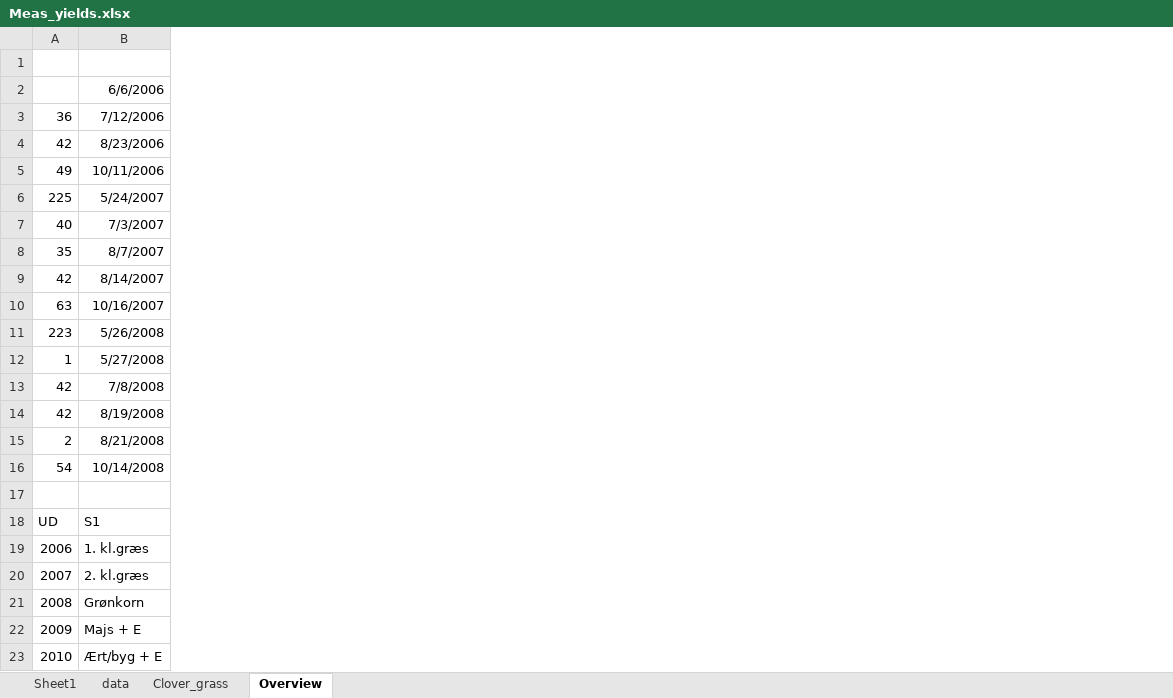
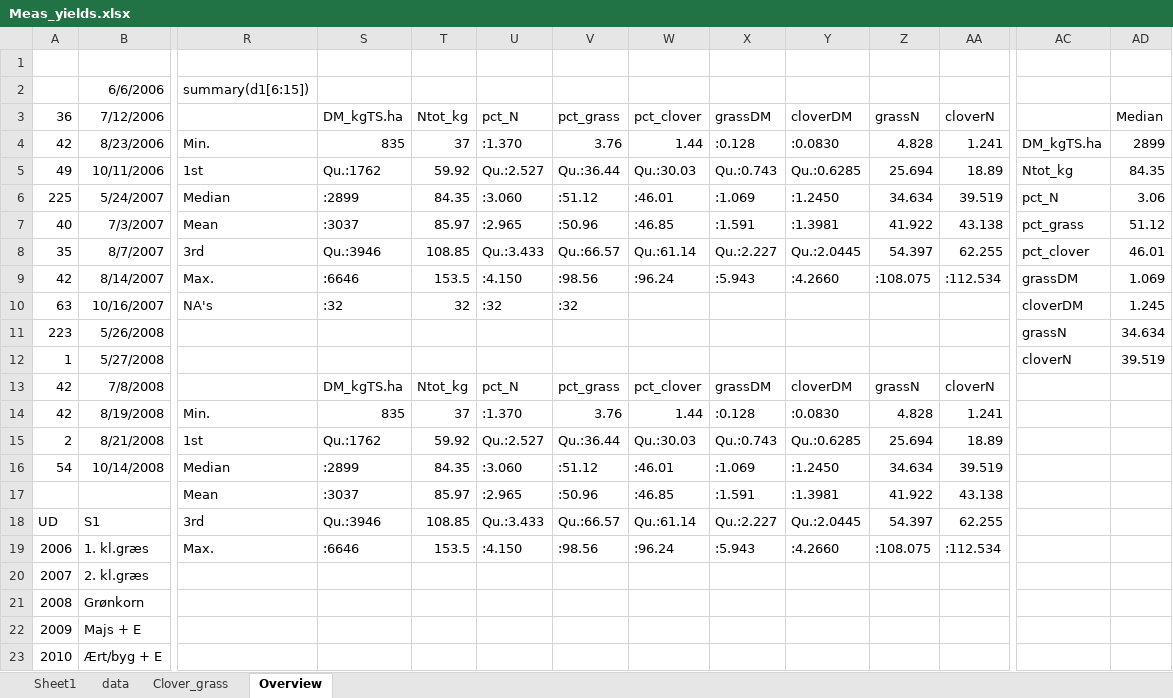
Before and after one commit to JacobGudbjerg/PyDaisy, an Excel workbook: Projects/STYR-N/Meas_yields.xlsx, sheet Overview, drawn as a sheet; only a part is shown, gaps mark what is left out; values as stored, in another font and other column widths than the file's, no borders; rows hold the shown columns only; the diff covers the shown part only; the diff names each change by its address in the sheet, - before the commit and + after, or states it on an @@ line.

```diff
--- a/Projects/STYR-N/Meas_yields.xlsx (sheet Overview)
+++ b/Projects/STYR-N/Meas_yields.xlsx (sheet Overview)
+column R, rows 2-19: summary(d1[6:15]) |  | Min. | 1st | Median | Mean | 3rd | Max. | NA's |  |  |  | Min. | 1st | Median | Mean | 3rd | Max.
+column S, rows 3-19: DM_kgTS.ha | 835 | Qu.:1762 | :2899 | :3037 | Qu.:3946 | :6646 | :32 |  |  | DM_kgTS.ha | 835 | Qu.:1762 | :2899 | :3037 | Qu.:3946 | :6646
+column T, rows 3-19: Ntot_kg | 37 | 59.92 | 84.35 | 85.97 | 108.85 | 153.5 | 32 |  |  | Ntot_kg | 37 | 59.92 | 84.35 | 85.97 | 108.85 | 153.5
+column U, rows 3-19: pct_N | :1.370 | Qu.:2.527 | :3.060 | :2.965 | Qu.:3.433 | :4.150 | :32 |  |  | pct_N | :1.370 | Qu.:2.527 | :3.060 | :2.965 | Qu.:3.433 | :4.150
+column V, rows 3-19: pct_grass | 3.76 | Qu.:36.44 | :51.12 | :50.96 | Qu.:66.57 | :98.56 | :32 |  |  | pct_grass | 3.76 | Qu.:36.44 | :51.12 | :50.96 | Qu.:66.57 | :98.56
+column W, rows 3-19: pct_clover | 1.44 | Qu.:30.03 | :46.01 | :46.85 | Qu.:61.14 | :96.24 |  |  |  | pct_clover | 1.44 | Qu.:30.03 | :46.01 | :46.85 | Qu.:61.14 | :96.24
+column X, rows 3-19: grassDM | :0.128 | Qu.:0.743 | :1.069 | :1.591 | Qu.:2.227 | :5.943 |  |  |  | grassDM | :0.128 | Qu.:0.743 | :1.069 | :1.591 | Qu.:2.227 | :5.943
+column Y, rows 3-19: cloverDM | :0.0830 | Qu.:0.6285 | :1.2450 | :1.3981 | Qu.:2.0445 | :4.2660 |  |  |  | cloverDM | :0.0830 | Qu.:0.6285 | :1.2450 | :1.3981 | Qu.:2.0445 | :4.2660
+column Z, rows 3-19: grassN | 4.828 | 25.694 | 34.634 | 41.922 | 54.397 | :108.075 |  |  |  | grassN | 4.828 | 25.694 | 34.634 | 41.922 | 54.397 | :108.075
+column AA, rows 3-19: cloverN | 1.241 | 18.89 | 39.519 | 43.138 | 62.255 | :112.534 |  |  |  | cloverN | 1.241 | 18.89 | 39.519 | 43.138 | 62.255 | :112.534
+column AC, rows 4-12: DM_kgTS.ha | Ntot_kg | pct_N | pct_grass | pct_clover | grassDM | cloverDM | grassN | cloverN
+column AD, rows 3-12: Median | 2899 | 84.35 | 3.06 | 51.12 | 46.01 | 1.069 | 1.245 | 34.634 | 39.519
-row 17: (empty)
+row 17:  |  | Mean | :3037 | 85.97 | :2.965 | :50.96 | :46.85 | :1.591 | :1.3981 | 41.922 | 43.138
```
Also changed, not shown: 7 added columns elsewhere in this sheet, 20 other files.
